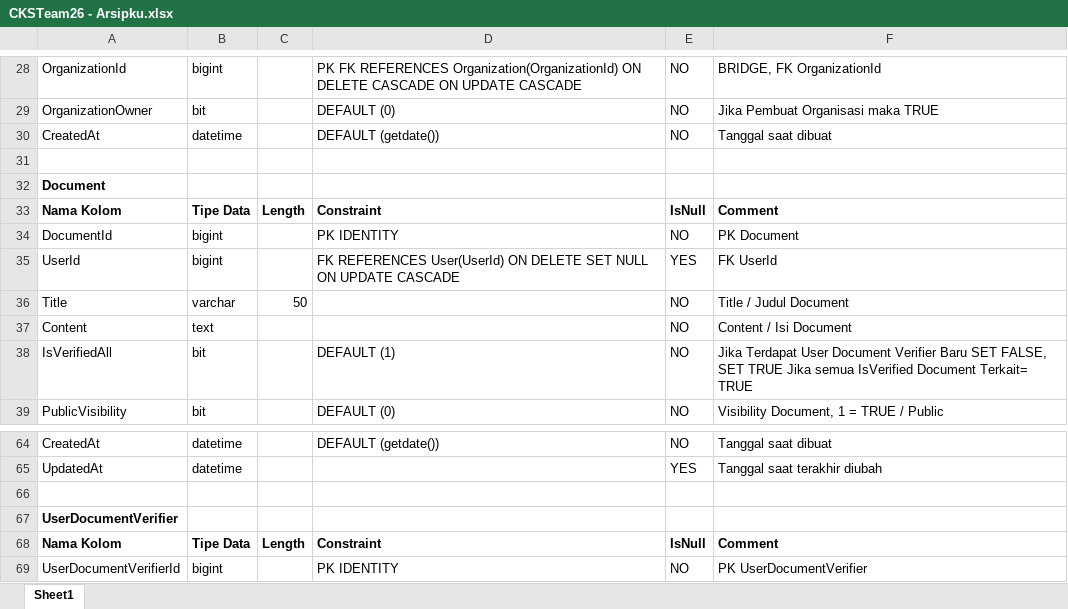
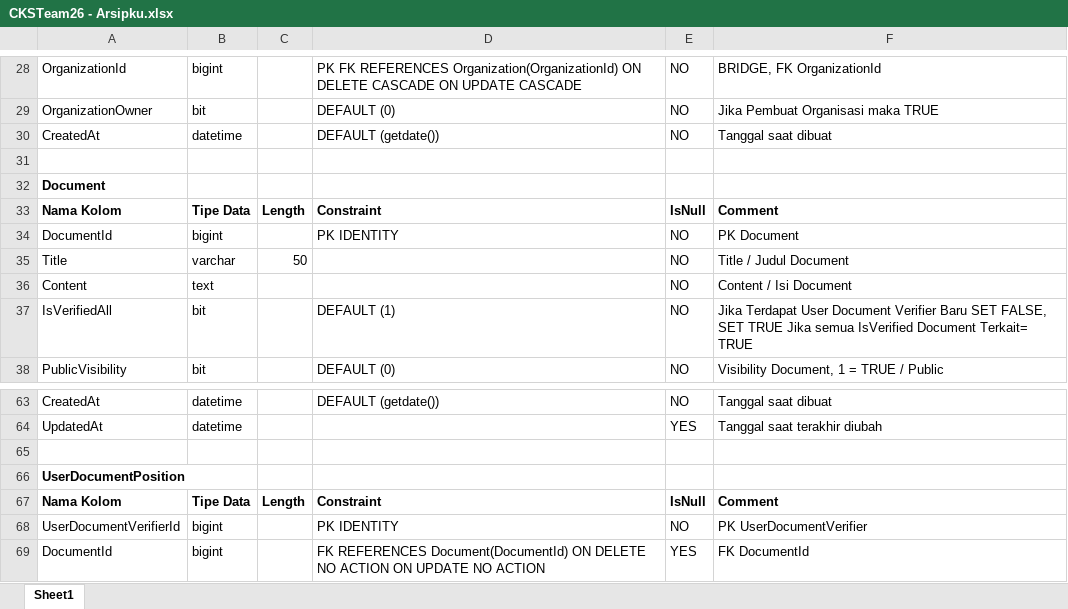
Before and after one commit to satriadega/cksteam26-rest-api, an Excel workbook: src/main/resources/CKSTeam26/Table/CKSTeam26 - Arsipku.xlsx, sheet Sheet1, drawn as a sheet; only a part is shown, gaps mark what is left out; the shorter side is filled out with more unchanged rows; values as stored, in another font and other column widths than the file's, no borders; charts and pictures not drawn; removed rows and columns are numbered as before the commit, all else as after; the diff names each change by its address in the sheet, - before the commit and + after, or states it on an @@ line.

```diff
--- a/src/main/resources/CKSTeam26/Table/CKSTeam26 - Arsipku.xlsx (sheet Sheet1)
+++ b/src/main/resources/CKSTeam26/Table/CKSTeam26 - Arsipku.xlsx (sheet Sheet1)
-row 35: UserId | bigint |  | FK REFERENCES User(UserId) ON DELETE SET NULL ON UPDATE CASCADE | YES | FK UserId
-A66: UserDocumentVerifier
+A66: UserDocumentPosition
```
Also changed, not shown: charts or pictures, 9 other files.
